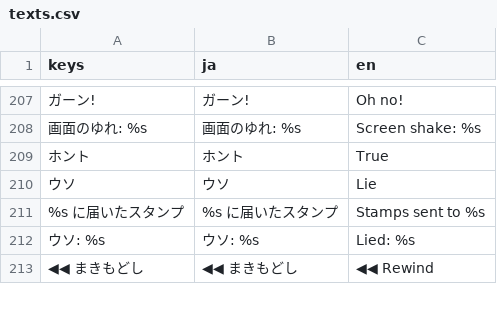
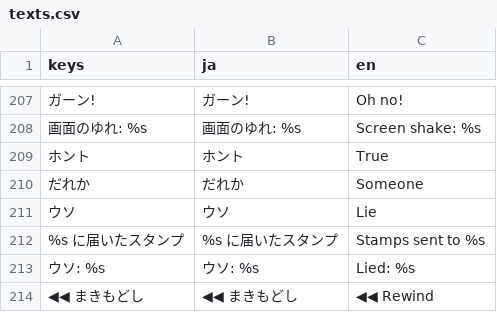
Before and after one commit to LisaYuumi/ushiro-micha-dame, a CSV file: assets/i18n/texts.csv, drawn as a sheet; only a part is shown, gaps mark what is left out; the diff names each change by its address in the sheet, - before the commit and + after, or states it on an @@ line.

```diff
--- a/assets/i18n/texts.csv
+++ b/assets/i18n/texts.csv
+row 210: だれか | だれか | Someone
```
Also changed, not shown: 11 other files.
